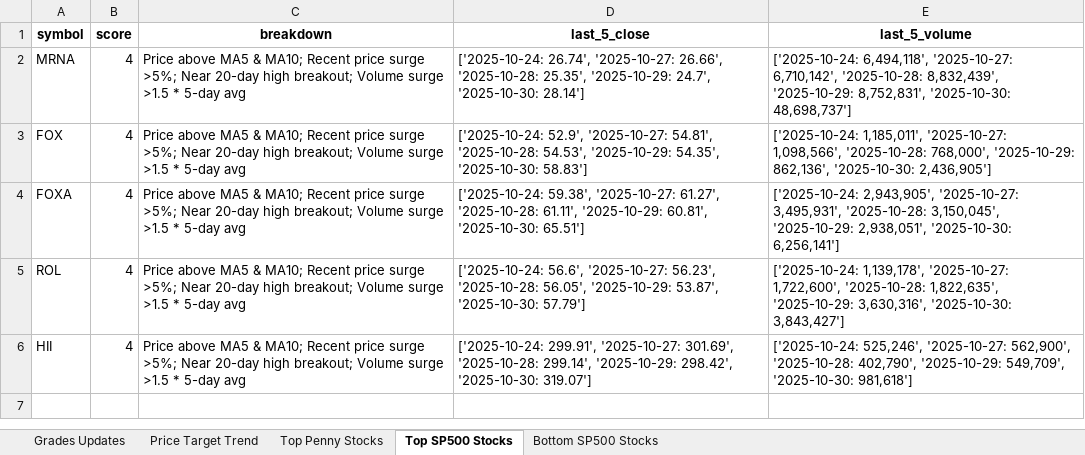
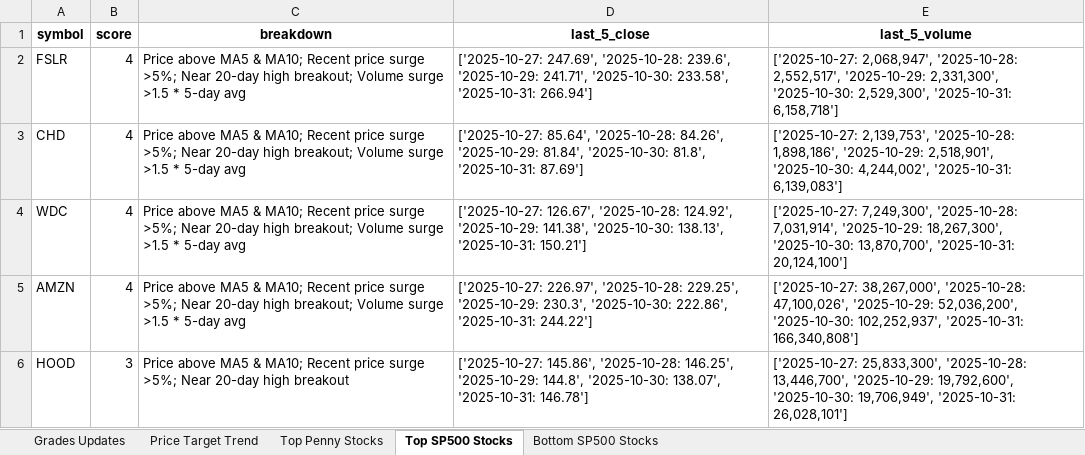
Before and after one commit to apujais007/api-nuggets, an Excel workbook: data/grades_updates.xlsx, sheet Top SP500 Stocks, drawn as a sheet; values as stored, in another font and other column widths than the file's, no borders; removed rows and columns are numbered as before the commit, all else as after; the diff names each change by its address in the sheet, - before the commit and + after, or states it on an @@ line.

```diff
--- a/data/grades_updates.xlsx (sheet Top SP500 Stocks)
+++ b/data/grades_updates.xlsx (sheet Top SP500 Stocks)
-A2 (symbol): MRNA
+A2 (symbol): FSLR
-D2 (last_5_close): ['2025-10-24: 26.74', '2025-10-27: 26.66', '2025-10-28: 25.35', '2025-10-29: 24.7', '2025-10-30: 28.14']
+D2 (last_5_close): ['2025-10-27: 247.69', '2025-10-28: 239.6', '2025-10-29: 241.71', '2025-10-30: 233.58', '2025-10-31: 266.94']
-E2 (last_5_volume): ['2025-10-24: 6,494,118', '2025-10-27: 6,710,142', '2025-10-28: 8,832,439', '2025-10-29: 8,752,831', '2025-10-30: 48,698,737']
+E2 (last_5_volume): ['2025-10-27: 2,068,947', '2025-10-28: 2,552,517', '2025-10-29: 2,331,300', '2025-10-30: 2,529,300', '2025-10-31: 6,158,718']
-A3 (symbol): FOX
+A3 (symbol): CHD
-D3 (last_5_close): ['2025-10-24: 52.9', '2025-10-27: 54.81', '2025-10-28: 54.53', '2025-10-29: 54.35', '2025-10-30: 58.83']
+D3 (last_5_close): ['2025-10-27: 85.64', '2025-10-28: 84.26', '2025-10-29: 81.84', '2025-10-30: 81.8', '2025-10-31: 87.69']
-E3 (last_5_volume): ['2025-10-24: 1,185,011', '2025-10-27: 1,098,566', '2025-10-28: 768,000', '2025-10-29: 862,136', '2025-10-30: 2,436,905']
+E3 (last_5_volume): ['2025-10-27: 2,139,753', '2025-10-28: 1,898,186', '2025-10-29: 2,518,901', '2025-10-30: 4,244,002', '2025-10-31: 6,139,083']
-A4 (symbol): FOXA
+A4 (symbol): WDC
-D4 (last_5_close): ['2025-10-24: 59.38', '2025-10-27: 61.27', '2025-10-28: 61.11', '2025-10-29: 60.81', '2025-10-30: 65.51']
+D4 (last_5_close): ['2025-10-27: 126.67', '2025-10-28: 124.92', '2025-10-29: 141.38', '2025-10-30: 138.13', '2025-10-31: 150.21']
-E4 (last_5_volume): ['2025-10-24: 2,943,905', '2025-10-27: 3,495,931', '2025-10-28: 3,150,045', '2025-10-29: 2,938,051', '2025-10-30: 6,256,141']
+E4 (last_5_volume): ['2025-10-27: 7,249,300', '2025-10-28: 7,031,914', '2025-10-29: 18,267,300', '2025-10-30: 13,870,700', '2025-10-31: 20,124,100']
-A5 (symbol): ROL
+A5 (symbol): AMZN
-D5 (last_5_close): ['2025-10-24: 56.6', '2025-10-27: 56.23', '2025-10-28: 56.05', '2025-10-29: 53.87', '2025-10-30: 57.79']
+D5 (last_5_close): ['2025-10-27: 226.97', '2025-10-28: 229.25', '2025-10-29: 230.3', '2025-10-30: 222.86', '2025-10-31: 244.22']
-E5 (last_5_volume): ['2025-10-24: 1,139,178', '2025-10-27: 1,722,600', '2025-10-28: 1,822,635', '2025-10-29: 3,630,316', '2025-10-30: 3,843,427']
+E5 (last_5_volume): ['2025-10-27: 38,267,000', '2025-10-28: 47,100,026', '2025-10-29: 52,036,200', '2025-10-30: 102,252,937', '2025-10-31: 166,340,808']
-row 6: HII | 4 | Price above MA5 & MA10; Recent price surge >5%; Near 20-day high breakout; Volume surge >1.5 * 5-day avg | ['2025-10-24: 299.91', '2025-10-27: 301.69', '2025-10-28: 299.14', '2025-10-29: 298.42', '2025-10-30: 319.07'] | ['2025-10-24: 525,246', '2025-10-27: 562,900', '2025-10-28: 402,790', '2025-10-29: 549,709', '2025-10-30: 981,618']
+row 6: HOOD | 3 | Price above MA5 & MA10; Recent price surge >5%; Near 20-day high breakout | ['2025-10-27: 145.86', '2025-10-28: 146.25', '2025-10-29: 144.8', '2025-10-30: 138.07', '2025-10-31: 146.78'] | ['2025-10-27: 25,833,300', '2025-10-28: 13,446,700', '2025-10-29: 19,792,600', '2025-10-30: 19,706,949', '2025-10-31: 26,028,101']
```
Also changed, not shown: sheet Bottom SP500 Stocks, sheet Top Penny Stocks, sheet Grades Updates, sheet Price Target Trend.
